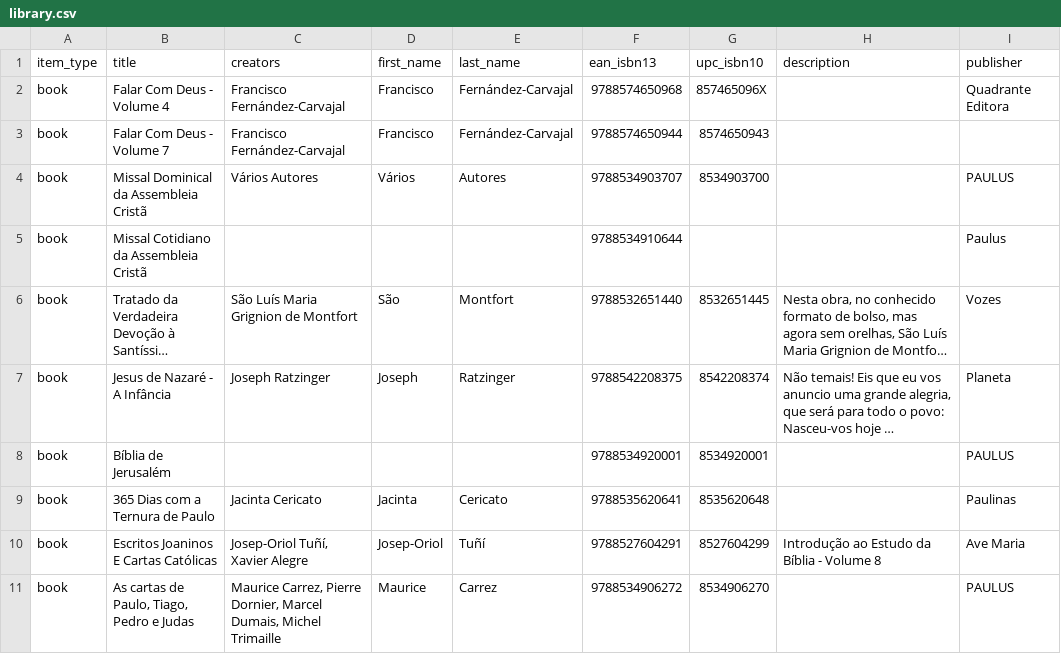
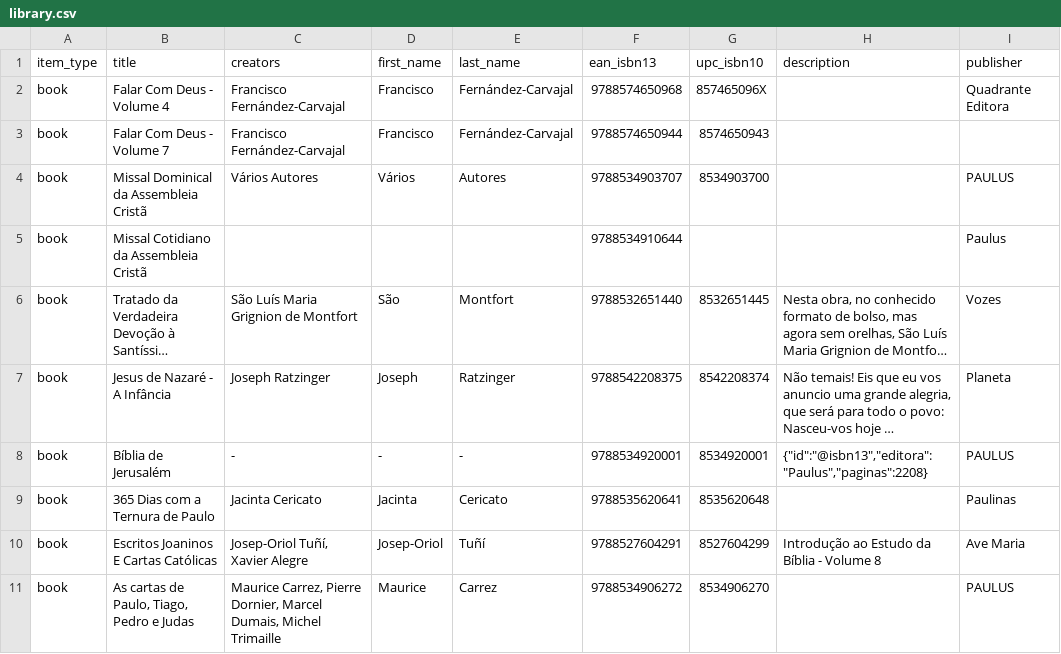
Before and after one commit to zcla/biblioteca, a CSV file: src/main/resources/libib/library.csv, drawn as a sheet; only a part is shown; long unchanged cells end in …; the diff covers the shown part only; the diff names each change by its address in the sheet, - before the commit and + after, or states it on an @@ line.

```diff
--- a/src/main/resources/libib/library.csv
+++ b/src/main/resources/libib/library.csv
-C8 (creators): (empty)
+C8 (creators): -
-D8 (first_name): (empty)
+D8 (first_name): -
-E8 (last_name): (empty)
+E8 (last_name): -
-H8 (description): (empty)
+H8 (description): {"id":"@isbn13","editora":"Paulus","paginas":2208}
```
Also changed, not shown: 1 added row and 68 edited cells elsewhere in this file.
